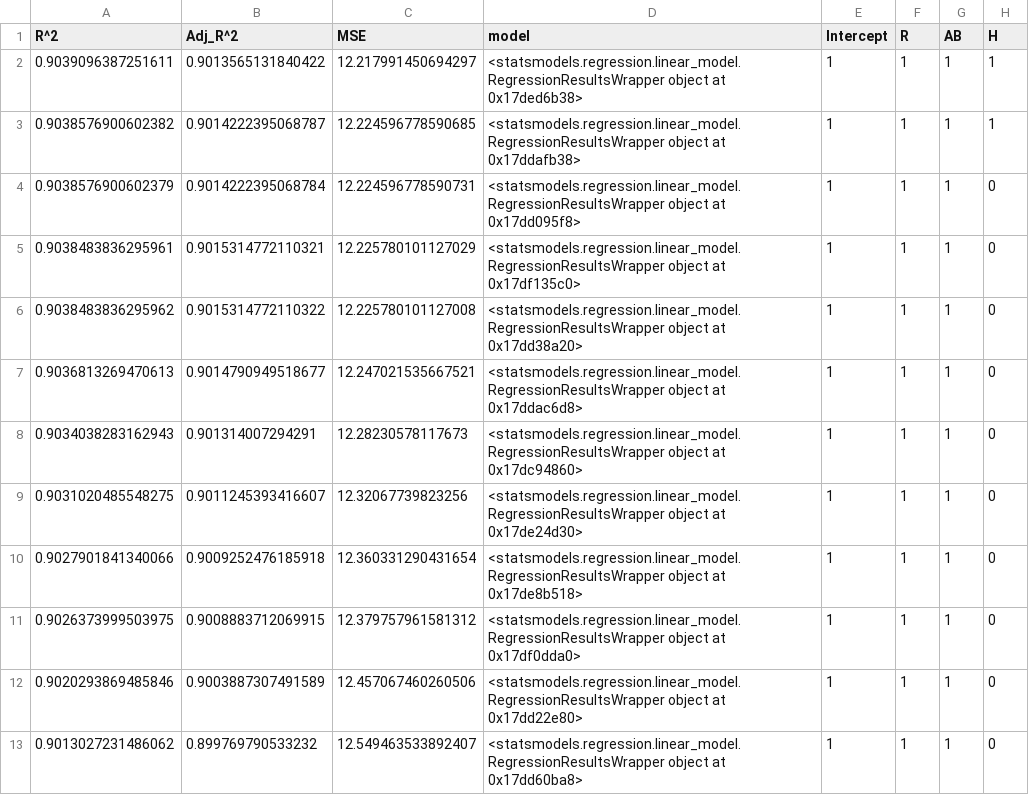
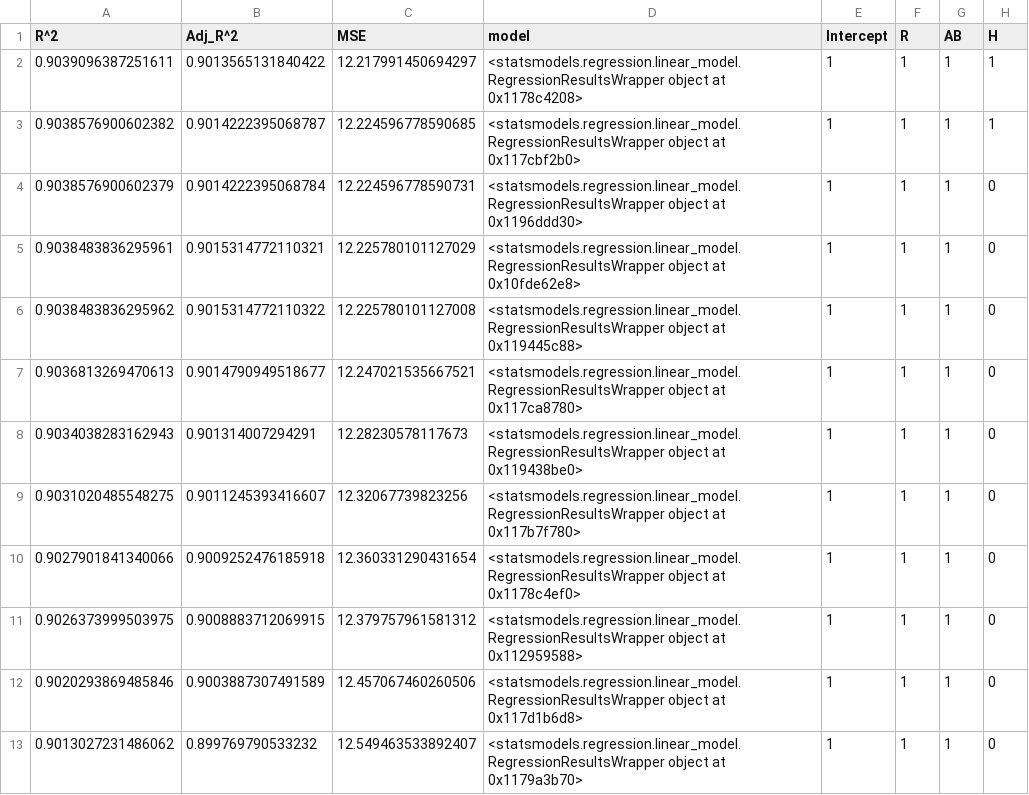
Before and after one commit to bfine9618/ese302FinalProject, a CSV file: output/back_subset_models.csv, drawn as a sheet; only a part is shown; the diff covers the shown part only; the diff names each change by its address in the sheet, - before the commit and + after, or states it on an @@ line.

```diff
--- a/output/back_subset_models.csv
+++ b/output/back_subset_models.csv
-D2 (model): …object at 0x17ded6b38>
+D2 (model): …object at 0x1178c4208>
-D3 (model): …object at 0x17ddafb38>
+D3 (model): …object at 0x117cbf2b0>
-D4 (model): …object at 0x17dd095f8>
+D4 (model): …object at 0x1196ddd30>
-D5 (model): …object at 0x17df135c0>
+D5 (model): …object at 0x10fde62e8>
-D6 (model): …object at 0x17dd38a20>
+D6 (model): …object at 0x119445c88>
-D7 (model): …object at 0x17ddac6d8>
+D7 (model): …object at 0x117ca8780>
-D8 (model): …object at 0x17dc94860>
+D8 (model): …object at 0x119438be0>
-D9 (model): …object at 0x17de24d30>
+D9 (model): …object at 0x117b7f780>
-D10 (model): …object at 0x17de8b518>
+D10 (model): …object at 0x1178c4ef0>
-D11 (model): …object at 0x17df0dda0>
+D11 (model): …object at 0x112959588>
-D12 (model): …object at 0x17dd22e80>
+D12 (model): …object at 0x117d1b6d8>
-D13 (model): …object at 0x17dd60ba8>
+D13 (model): …object at 0x1179a3b70>
```
Also changed, not shown: 12 edited cells elsewhere in this file, output/forward_subset_models.csv, 1 other file.
